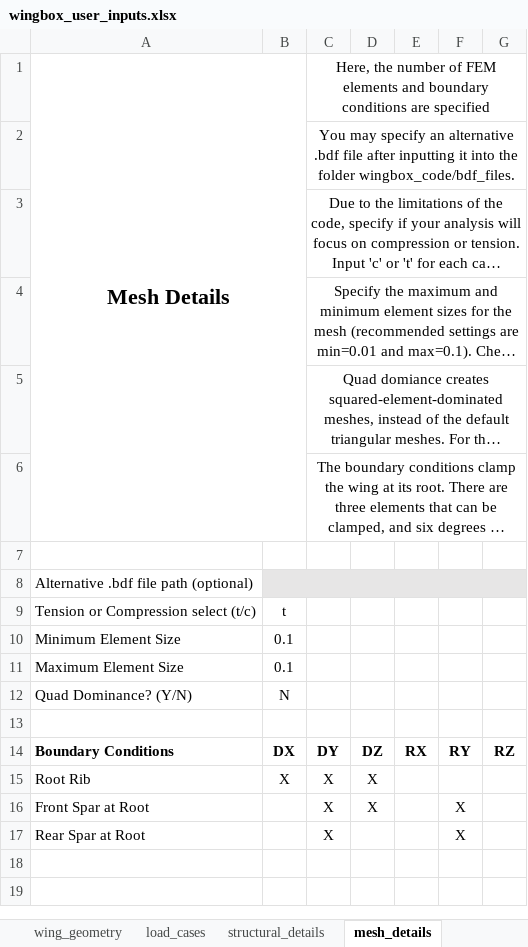
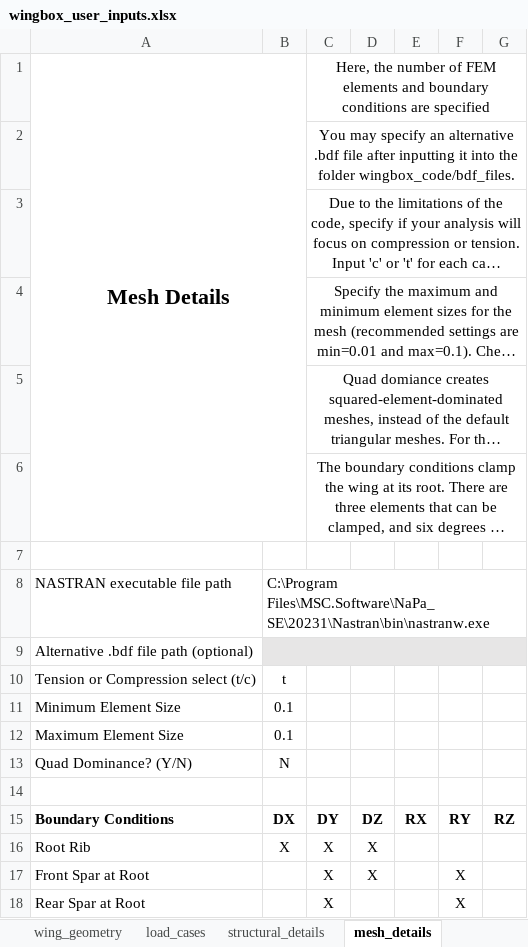
Before and after one commit to mdominguezlarra/Wingbox_w_GUI, an Excel workbook: wingbox_user_inputs.xlsx, sheet mesh_details, drawn as a sheet; long unchanged cells end in …; values as stored, in another font and other column widths than the file's, no borders; the diff names each change by its address in the sheet, - before the commit and + after, or states it on an @@ line.

Commit message:
NASTRAN running and output data exporting automation. Code now has only one analysis method, 'FEMAnalysis', that creates the FEM file, runs it in NASTRAN and sort output data. Input file now also has a 'NASTRAN_path' field.

```diff
--- a/wingbox_user_inputs.xlsx (sheet mesh_details)
+++ b/wingbox_user_inputs.xlsx (sheet mesh_details)
+row 8: NASTRAN executable file path | C:\Program Files\MSC.Software\NaPa_SE\20231\Nastran\bin\nastranw.exe
```
Also changed, not shown: 3 other files.
